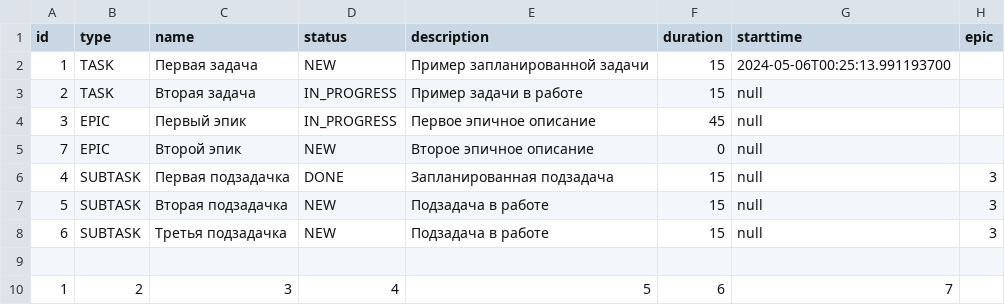
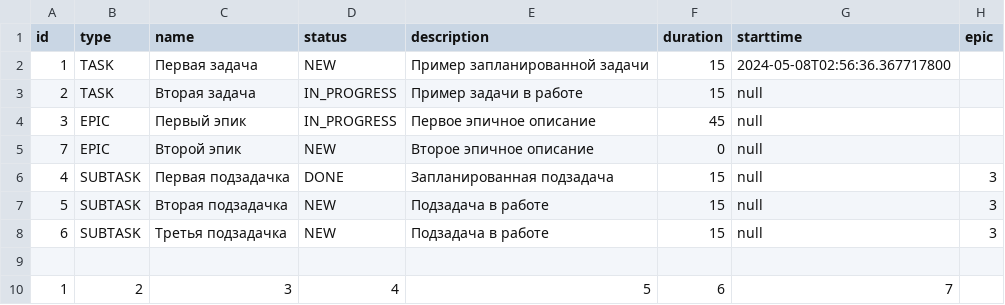
Before and after one commit to g0rjelin/java-kanban, a CSV file: resources/task_manager.csv, drawn as a sheet.

```diff
--- a/resources/task_manager.csv
+++ b/resources/task_manager.csv
@@ -1,3 +1,3 @@
 id,type,name,status,description,duration,starttime,epic
-1,TASK,Первая задача,NEW,Пример запланированной задачи,15,2024-05-06T00:25:13.991193700,
+1,TASK,Первая задача,NEW,Пример запланированной задачи,15,2024-05-08T02:56:36.367717800,
 2,TASK,Вторая задача,IN_PROGRESS,Пример задачи в работе,15,null,
```
Also changed, not shown: 9 other files.
